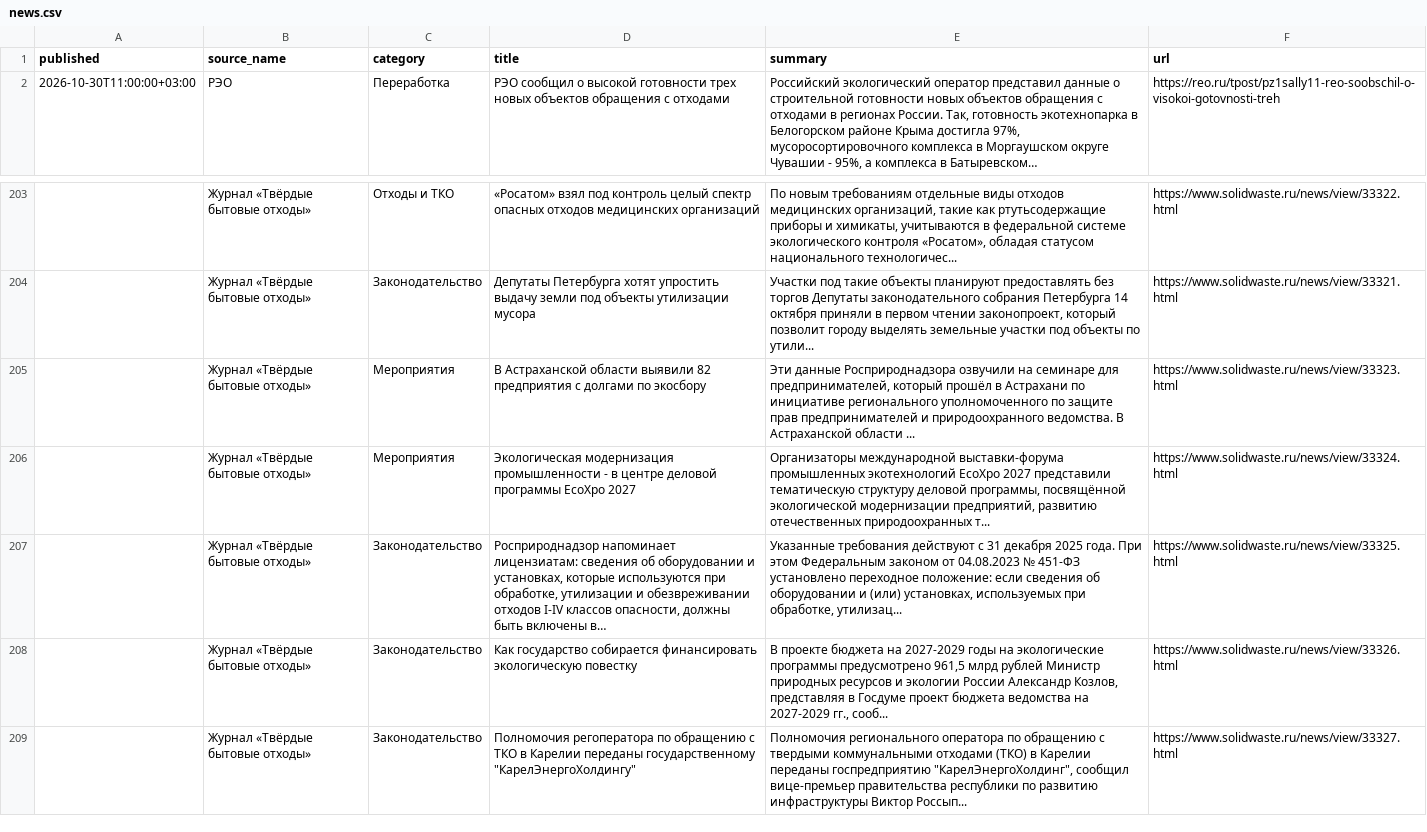
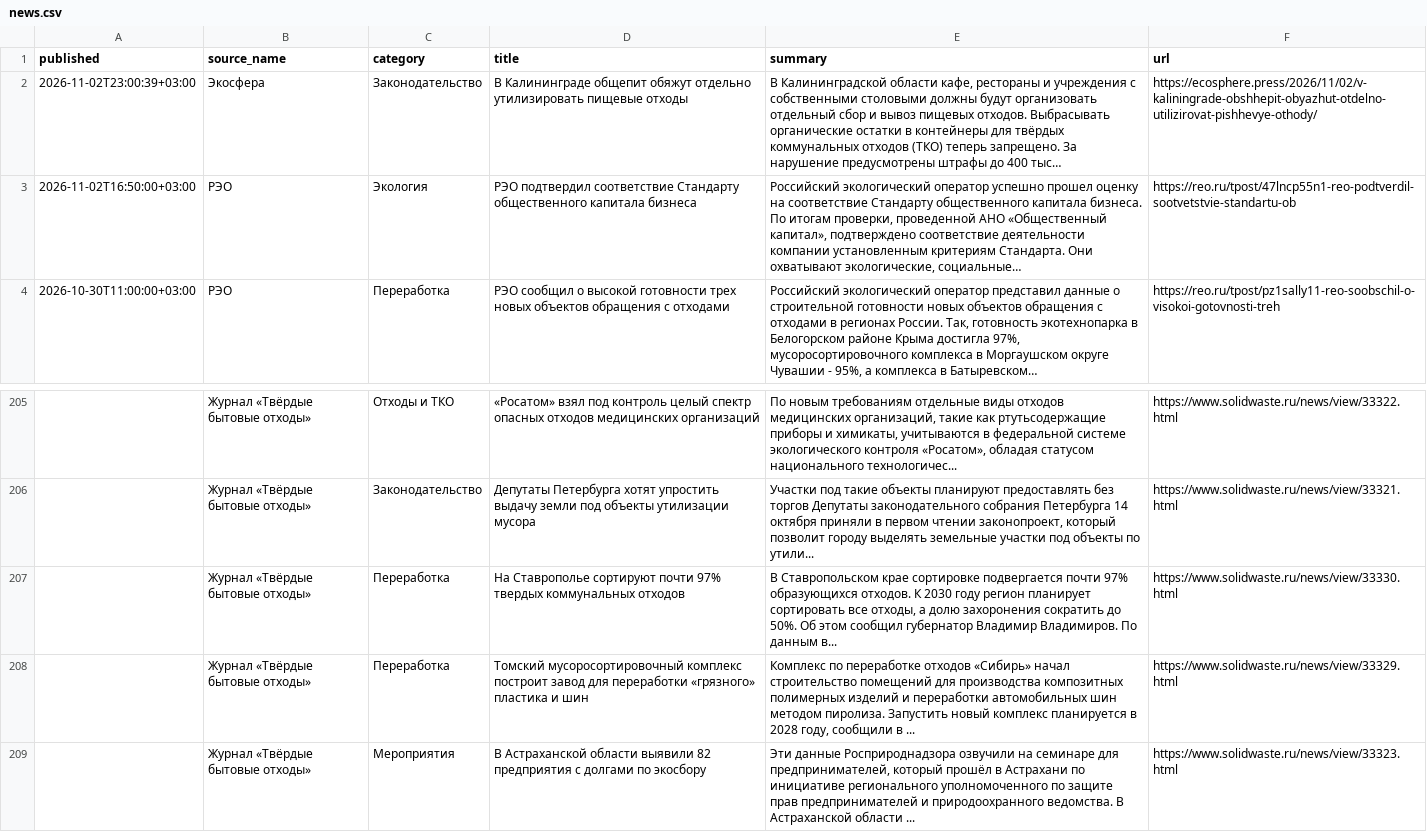
Before and after one commit to vladosick-git/parser-eco-demo, a CSV file: data/news.csv, drawn as a sheet; only a part is shown, gaps mark what is left out; the shorter side is filled out with more unchanged rows.

```diff
--- a/data/news.csv
+++ b/data/news.csv
@@ -1,2 +1,4 @@
 published;source_name;category;title;summary;url
+2026-11-02T23:00:39+03:00;Экосфера;Законодательство;В Калининграде общепит обяжут отдельно утилизировать пищевые отходы;В Калининградской области кафе, рестораны и учреждения с собственными столовыми должны будут организовать отдельный сбор и вывоз пищевых отходов. Выбрасывать органические остатки в контейнеры для твёрдых коммунальных отходов (ТКО) теперь запрещено. За нарушение предусмотрены штрафы до 400 тыс…;https://ecosphere.press/2026/11/02/v-kaliningrade-obshhepit-obyazhut-otdelno-utilizirovat-pishhevye-othody/
+2026-11-02T16:50:00+03:00;РЭО;Экология;РЭО подтвердил соответствие Стандарту общественного капитала бизнеса;Российский экологический оператор успешно прошел оценку на соответствие Стандарту общественного капитала бизнеса. По итогам проверки, проведенной АНО «Общественный капитал», подтверждено соответствие деятельности компании установленным критериям Стандарта. Они охватывают экологические, социальные…;https://reo.ru/tpost/47lncp55n1-reo-podtverdil-sootvetstvie-standartu-ob
 2026-10-30T11:00:00+03:00;РЭО;Переработка;РЭО сообщил о высокой готовности трех новых объектов обращения с отходами;Российский экологический оператор представил данные о строительной готовности новых объектов обращения с отходами в регионах России. Так, готовность экотехнопарка в Белогорском районе Крыма достигла 97%, мусоросортировочного комплекса в Моргаушском округе Чувашии - 95%, а комплекса в Батыревском…;https://reo.ru/tpost/pz1sally11-reo-soobschil-o-visokoi-gotovnosti-treh
@@ -204,2 +206,4 @@
 ;Журнал «Твёрдые бытовые отходы»;Законодательство;Депутаты Петербурга хотят упростить выдачу земли под объекты утилизации мусора;Участки под такие объекты планируют предоставлять без торгов Депутаты законодательного собрания Петербурга 14 октября приняли в первом чтении законопроект, который позволит городу выделять земельные участки под объекты по утили...;https://www.solidwaste.ru/news/view/33321.html
+;Журнал «Твёрдые бытовые отходы»;Переработка;На Ставрополье сортируют почти 97% твердых коммунальных отходов;В Ставропольском крае сортировке подвергается почти 97% образующихся отходов. К 2030 году регион планирует сортировать все отходы, а долю захоронения сократить до 50%. Об этом сообщил губернатор Владимир Владимиров. По данным в...;https://www.solidwaste.ru/news/view/33330.html
+;Журнал «Твёрдые бытовые отходы»;Переработка;Томский мусоросортировочный комплекс построит завод для переработки «грязного» пластика и шин;Комплекс по переработке отходов «Сибирь» начал строительство помещений для производства композитных полимерных изделий и переработки автомобильных шин методом пиролиза. Запустить новый комплекс планируется в 2028 году, сообщили в ...;https://www.solidwaste.ru/news/view/33329.html
 ;Журнал «Твёрдые бытовые отходы»;Мероприятия;В Астраханской области выявили 82 предприятия с долгами по экосбору;Эти данные Росприроднадзора озвучили на семинаре для предпринимателей, который прошёл в Астрахани по инициативе регионального уполномоченного по защите прав предпринимателей и природоохранного ведомства. В Астраханской области ...;https://www.solidwaste.ru/news/view/33323.html
```
Also changed, not shown: data/waste.csv, 5 other files.
